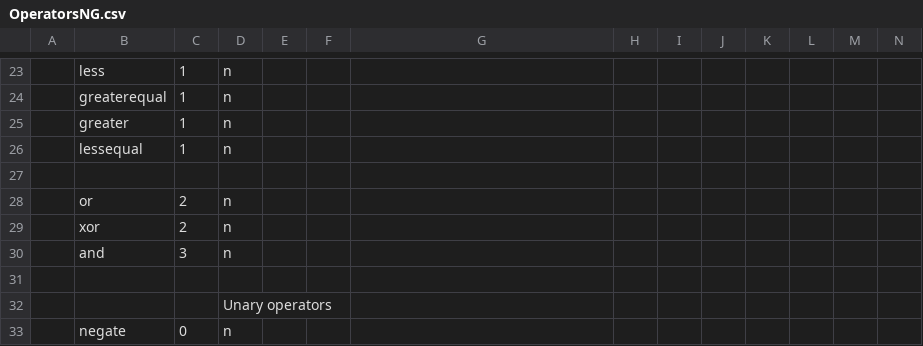
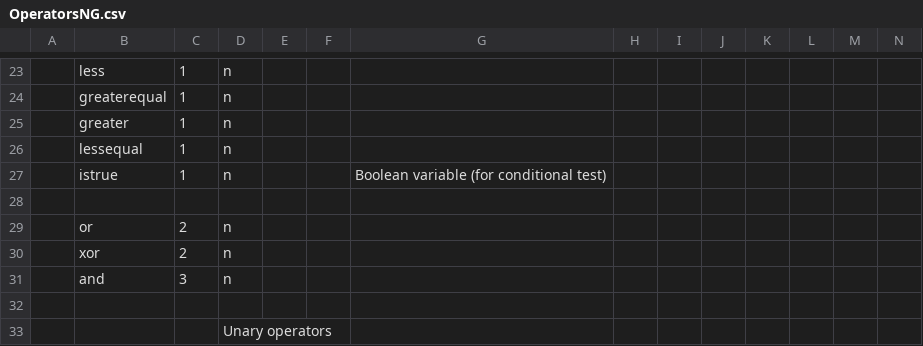
Before and after one commit to Bread80/Quiche, a CSV file: Data/OperatorsNG.csv, drawn as a sheet; only a part is shown, gaps mark what is left out; the shorter side is filled out with more unchanged rows; rows hold the shown columns only; the diff names each change by its address in the sheet, - before the commit and + after, or states it on an @@ line.

```diff
--- a/Data/OperatorsNG.csv
+++ b/Data/OperatorsNG.csv
+row 27:  | istrue | 1 | n |  |  | Boolean variable (for conditional test)
```
Also changed, not shown: Data/PrimitivesNG.csv, 46 other files.
